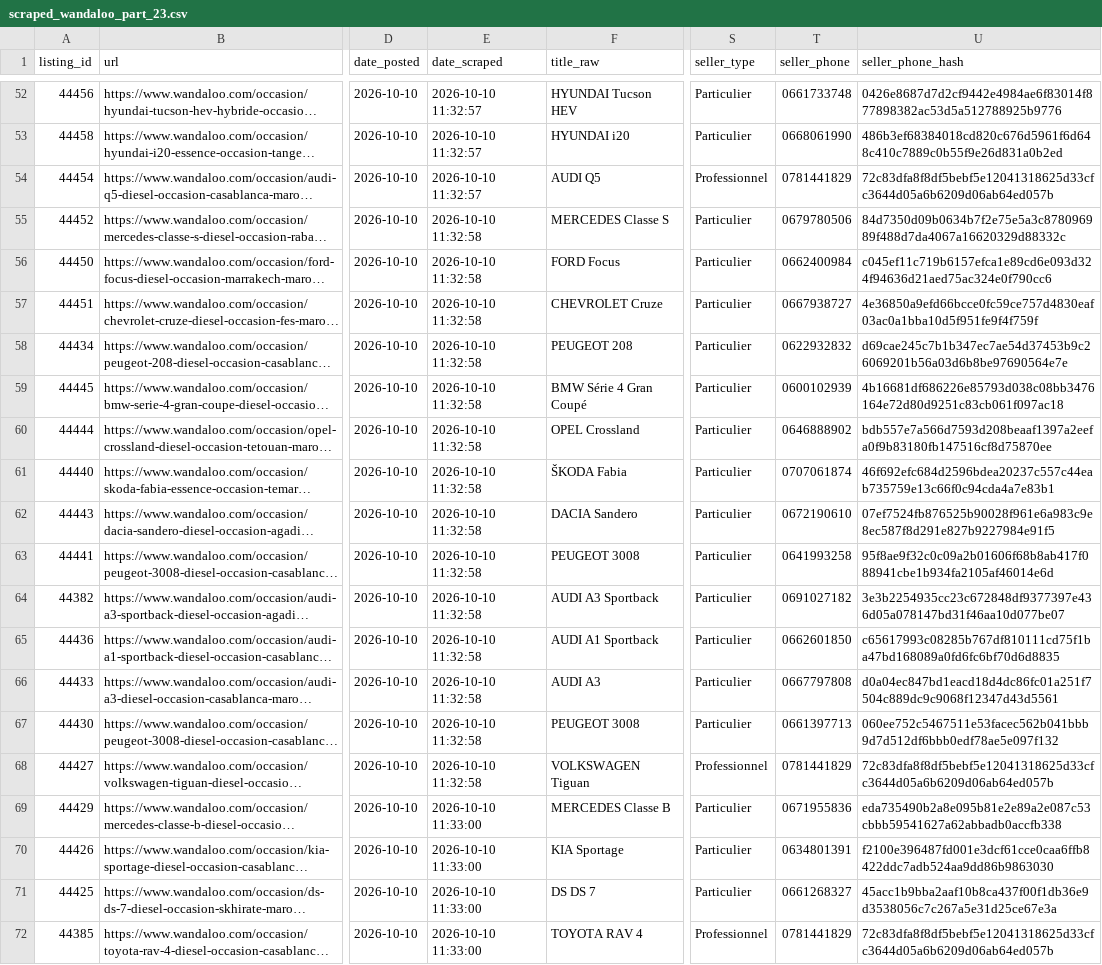
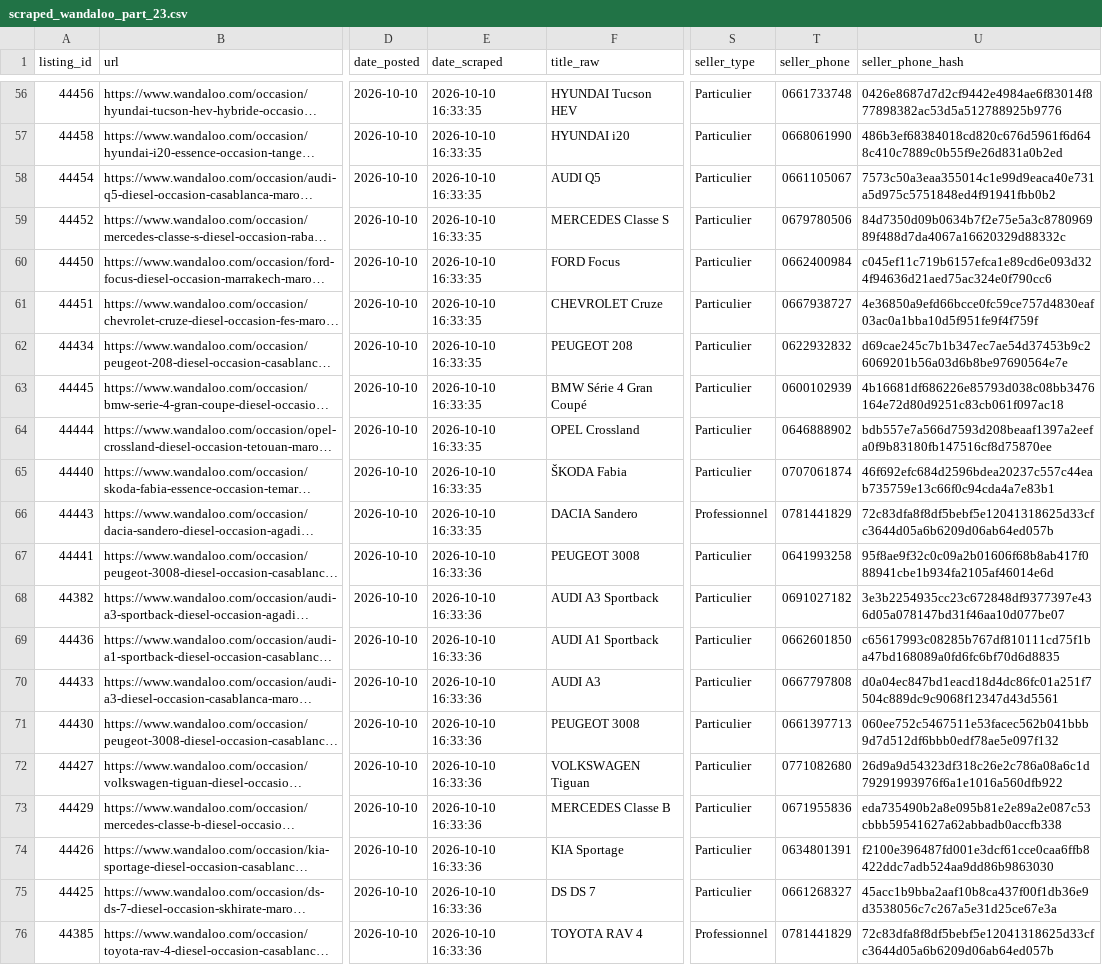
Before and after one commit to ayouboublouch/xgboost-car, a CSV file: data/raw/scraped_wandaloo_part_23.csv, drawn as a sheet; only a part is shown, gaps mark what is left out; long unchanged cells end in …; addresses are those after the commit; the diff covers the shown part only; the diff names each change by its address in the sheet, - before the commit and + after, or states it on an @@ line.

```diff
--- a/data/raw/scraped_wandaloo_part_23.csv
+++ b/data/raw/scraped_wandaloo_part_23.csv
-E56:E58 (date_scraped): 2026-10-10 11:32:57
+E56:E58 (date_scraped): 2026-10-10 16:33:35
-S58 (seller_type): Professionnel
+S58 (seller_type): Particulier
-T58 (seller_phone): 0781441829
+T58 (seller_phone): 0661105067
-U58 (seller_phone_hash): 72c83dfa8f8df5bebf5e12041318625d33cfc3644d05a6b6209d06ab64ed057b
+U58 (seller_phone_hash): 7573c50a3eaa355014c1e99d9eaca40e731a5d975c5751848ed4f91941fbb0b2
-E59:E66 (date_scraped): 2026-10-10 11:32:58
+E59:E66 (date_scraped): 2026-10-10 16:33:35
-S66 (seller_type): Particulier
+S66 (seller_type): Professionnel
-T66 (seller_phone): 0672190610
+T66 (seller_phone): 0781441829
-U66 (seller_phone_hash): 07ef7524fb876525b90028f961e6a983c9e8ec587f8d291e827b9227984e91f5
+U66 (seller_phone_hash): 72c83dfa8f8df5bebf5e12041318625d33cfc3644d05a6b6209d06ab64ed057b
-E67:E72 (date_scraped): 2026-10-10 11:32:58
+E67:E72 (date_scraped): 2026-10-10 16:33:36
-S72 (seller_type): Professionnel
+S72 (seller_type): Particulier
-T72 (seller_phone): 0781441829
+T72 (seller_phone): 0771082680
-U72 (seller_phone_hash): 72c83dfa8f8df5bebf5e12041318625d33cfc3644d05a6b6209d06ab64ed057b
+U72 (seller_phone_hash): 26d9a9d54323df318c26e2c786a08a6c1d79291993976f6a1e1016a560dfb922
-E73:E76 (date_scraped): 2026-10-10 11:33:00
+E73:E76 (date_scraped): 2026-10-10 16:33:36
```
Also changed, not shown: 4 added rows and 70 edited cells elsewhere in this file, data/raw/scraped_moteur_part_121.csv, data/raw/scraped_moteur_part_181.csv, 15 other files.
